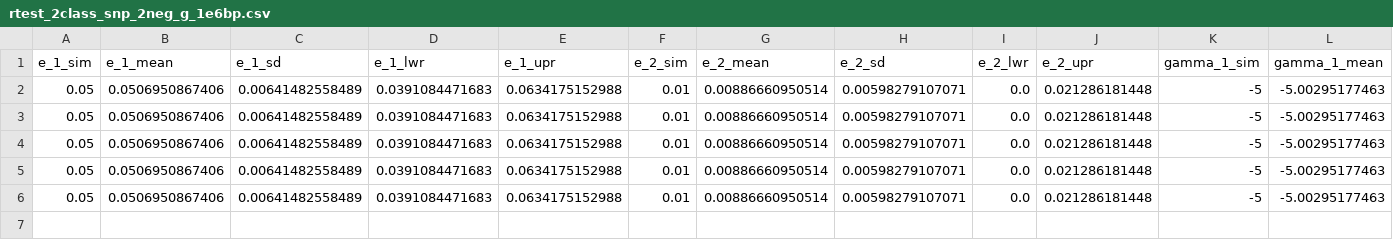
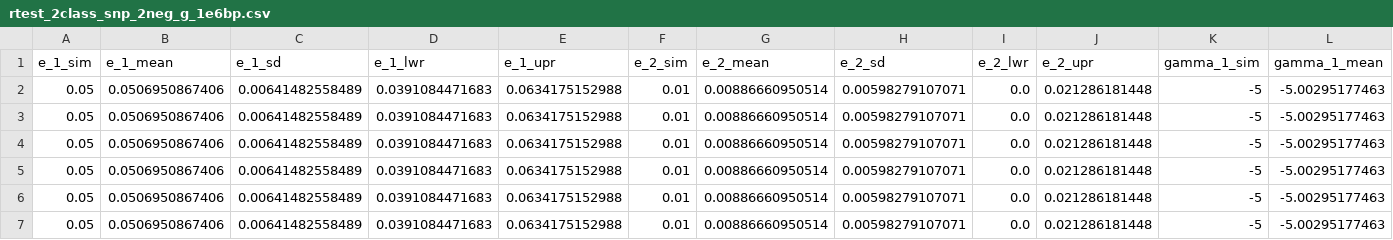
Before and after one commit to henryjuho/anavar_simulations, a CSV file: parameter_combination_5/rtest_2class_snp_2neg_g_1e6bp.csv, drawn as a sheet; only a part is shown; rows hold the shown columns only; the diff names each change by its address in the sheet, - before the commit and + after, or states it on an @@ line.

```diff
--- a/parameter_combination_5/rtest_2class_snp_2neg_g_1e6bp.csv
+++ b/parameter_combination_5/rtest_2class_snp_2neg_g_1e6bp.csv
+row 7: 0.05 | 0.0506950867406 | 0.00641482558489 | 0.0391084471683 | 0.0634175152988 | 0.01 | 0.00886660950514 | 0.00598279107071 | 0.0 | 0.021286181448 | -5 | -5.00295177463
```
Also changed, not shown: 1 other file.
